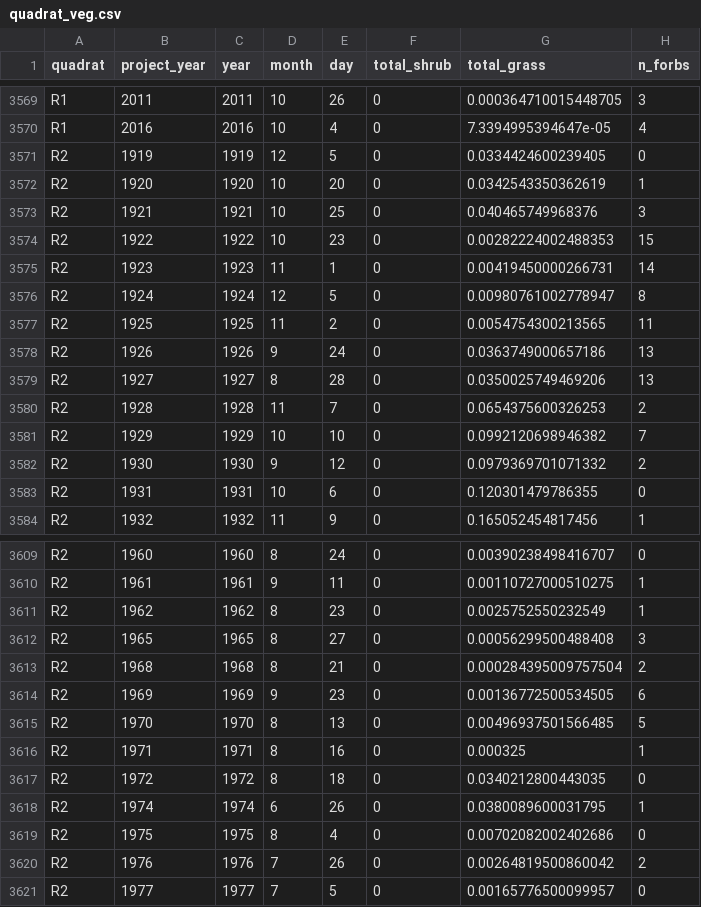
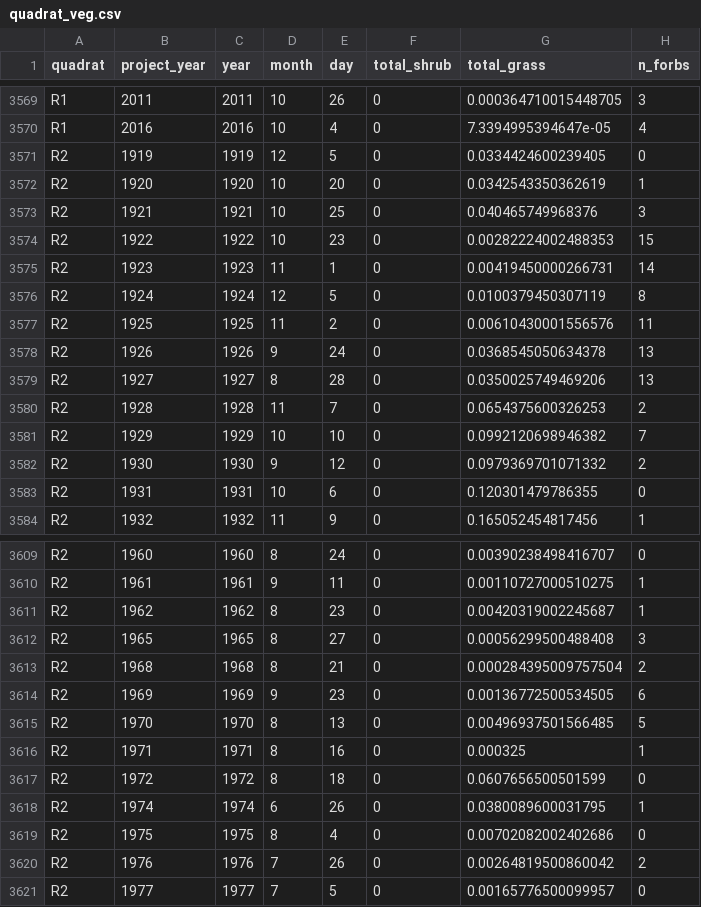
Before and after one commit to emchristensen/JRN_quadrat_timeseries, a CSV file: data/quadrat_veg.csv, drawn as a sheet; only a part is shown, gaps mark what is left out.

```diff
--- a/data/quadrat_veg.csv
+++ b/data/quadrat_veg.csv
@@ -3575,5 +3575,5 @@
 "R2","1923",1923,11,1,0,0.00419450000266731,14
-"R2","1924",1924,12,5,0,0.00980761002778947,8
-"R2","1925",1925,11,2,0,0.0054754300213565,11
-"R2","1926",1926,9,24,0,0.0363749000657186,13
+"R2","1924",1924,12,5,0,0.0100379450307119,8
+"R2","1925",1925,11,2,0,0.00610430001556576,11
+"R2","1926",1926,9,24,0,0.0368545050634378,13
 "R2","1927",1927,8,28,0,0.0350025749469206,13
@@ -3610,3 +3610,3 @@
 "R2","1961",1961,9,11,0,0.00110727000510275,1
-"R2","1962",1962,8,23,0,0.0025752550232549,1
+"R2","1962",1962,8,23,0,0.00420319002245687,1
 "R2","1965",1965,8,27,0,0.00056299500488408,3
@@ -3616,3 +3616,3 @@
 "R2","1971",1971,8,16,0,0.000325,1
-"R2","1972",1972,8,18,0,0.0340212800443035,0
+"R2","1972",1972,8,18,0,0.0607656500501599,0
 "R2","1974",1974,6,26,0,0.0380089600031795,1
```
Also changed, not shown: data/all_species_counts_cover.csv, data/grass_species_totals.csv.
